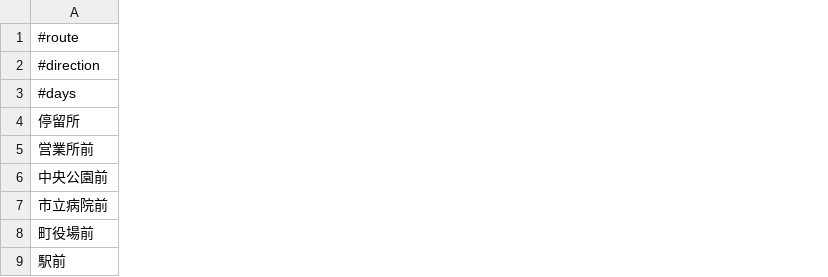
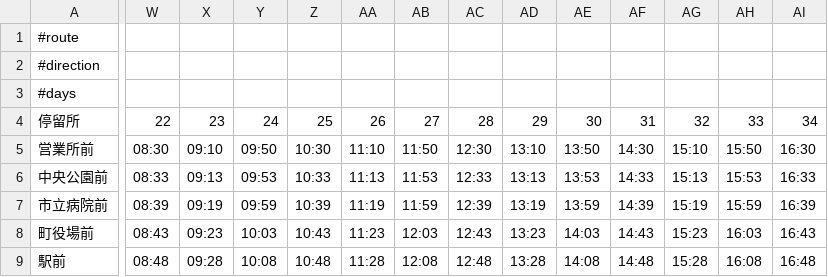
Before and after one commit to mmmmm-hub/busboard, a CSV file: timetable-csv/A_up_weekday.csv, drawn as a sheet; only a part is shown, gaps mark what is left out; the diff covers the shown part only; the diff names each change by its address in the sheet, - before the commit and + after, or states it on an @@ line.

```diff
--- a/timetable-csv/A_up_weekday.csv
+++ b/timetable-csv/A_up_weekday.csv
+column W, rows 4-9: 22 | 08:30 | 08:33 | 08:39 | 08:43 | 08:48
+column X, rows 4-9: 23 | 09:10 | 09:13 | 09:19 | 09:23 | 09:28
+column Y, rows 4-9: 24 | 09:50 | 09:53 | 09:59 | 10:03 | 10:08
+column Z, rows 4-9: 25 | 10:30 | 10:33 | 10:39 | 10:43 | 10:48
+column AA, rows 4-9: 26 | 11:10 | 11:13 | 11:19 | 11:23 | 11:28
+column AB, rows 4-9: 27 | 11:50 | 11:53 | 11:59 | 12:03 | 12:08
+column AC, rows 4-9: 28 | 12:30 | 12:33 | 12:39 | 12:43 | 12:48
+column AD, rows 4-9: 29 | 13:10 | 13:13 | 13:19 | 13:23 | 13:28
+column AE, rows 4-9: 30 | 13:50 | 13:53 | 13:59 | 14:03 | 14:08
+column AF, rows 4-9: 31 | 14:30 | 14:33 | 14:39 | 14:43 | 14:48
+column AG, rows 4-9: 32 | 15:10 | 15:13 | 15:19 | 15:23 | 15:28
+column AH, rows 4-9: 33 | 15:50 | 15:53 | 15:59 | 16:03 | 16:08
+column AI, rows 4-9: 34 | 16:30 | 16:33 | 16:39 | 16:43 | 16:48
```
Also changed, not shown: 8 added columns elsewhere in this file, timetable-csv/A_down_weekday.csv, 8 other files.
